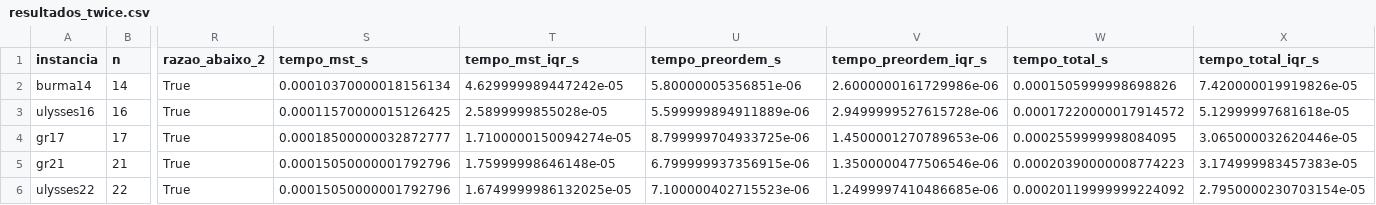
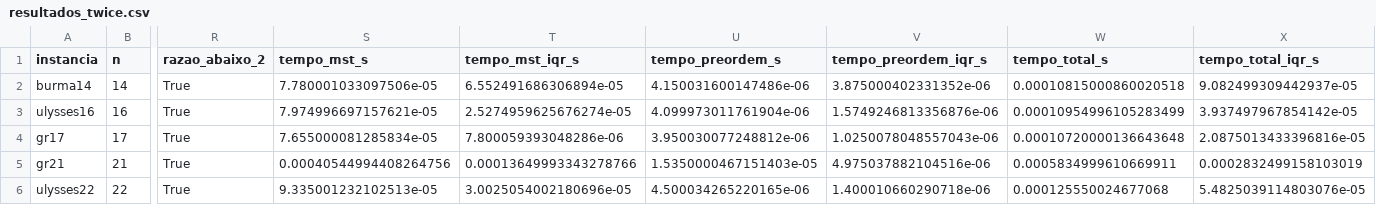
Before and after one commit to RaissaLauarNavarro/tp2-alg2, a CSV file: resultados/resultados_twice.csv, drawn as a sheet; only a part is shown, gaps mark what is left out; the diff covers the shown part only; the diff names each change by its address in the sheet, - before the commit and + after, or states it on an @@ line.

```diff
--- a/resultados/resultados_twice.csv
+++ b/resultados/resultados_twice.csv
-S2 (tempo_mst_s): 0.00010370000018156134
+S2 (tempo_mst_s): 7.780001033097506e-05
-T2 (tempo_mst_iqr_s): 4.629999989447242e-05
+T2 (tempo_mst_iqr_s): 6.552491686306894e-05
-U2 (tempo_preordem_s): 5.80000005356851e-06
+U2 (tempo_preordem_s): 4.150031600147486e-06
-V2 (tempo_preordem_iqr_s): 2.6000000161729986e-06
+V2 (tempo_preordem_iqr_s): 3.875000402331352e-06
-W2 (tempo_total_s): 0.0001505999998698826
+W2 (tempo_total_s): 0.00010815000860020518
-X2 (tempo_total_iqr_s): 7.420000019919826e-05
+X2 (tempo_total_iqr_s): 9.082499309442937e-05
-S3 (tempo_mst_s): 0.00011570000015126425
+S3 (tempo_mst_s): 7.974996697157621e-05
-T3 (tempo_mst_iqr_s): 2.5899999855028e-05
+T3 (tempo_mst_iqr_s): 2.5274959625676274e-05
-U3 (tempo_preordem_s): 5.599999894911889e-06
+U3 (tempo_preordem_s): 4.099973011761904e-06
-V3 (tempo_preordem_iqr_s): 2.9499999527615728e-06
+V3 (tempo_preordem_iqr_s): 1.5749246813356876e-06
-W3 (tempo_total_s): 0.00017220000017914572
+W3 (tempo_total_s): 0.00010954996105283499
-X3 (tempo_total_iqr_s): 5.12999997681618e-05
+X3 (tempo_total_iqr_s): 3.937497967854142e-05
-S4 (tempo_mst_s): 0.00018500000032872777
+S4 (tempo_mst_s): 7.655000081285834e-05
-T4 (tempo_mst_iqr_s): 1.7100000150094274e-05
+T4 (tempo_mst_iqr_s): 7.800059393048286e-06
-U4 (tempo_preordem_s): 8.799999704933725e-06
+U4 (tempo_preordem_s): 3.950030077248812e-06
-V4 (tempo_preordem_iqr_s): 1.4500001270789653e-06
+V4 (tempo_preordem_iqr_s): 1.0250078048557043e-06
-W4 (tempo_total_s): 0.0002559999998084095
+W4 (tempo_total_s): 0.00010720000136643648
-X4 (tempo_total_iqr_s): 3.065000032620446e-05
+X4 (tempo_total_iqr_s): 2.0875013433396816e-05
-S5 (tempo_mst_s): 0.00015050000001792796
+S5 (tempo_mst_s): 0.00040544994408264756
-T5 (tempo_mst_iqr_s): 1.75999998646148e-05
+T5 (tempo_mst_iqr_s): 0.00013649993343278766
-U5 (tempo_preordem_s): 6.799999937356915e-06
+U5 (tempo_preordem_s): 1.5350000467151403e-05
-V5 (tempo_preordem_iqr_s): 1.3500000477506546e-06
+V5 (tempo_preordem_iqr_s): 4.975037882104516e-06
-W5 (tempo_total_s): 0.00020390000008774223
+W5 (tempo_total_s): 0.0005834999610669911
-X5 (tempo_total_iqr_s): 3.174999983457383e-05
+X5 (tempo_total_iqr_s): 0.0002832499158103019
-S6 (tempo_mst_s): 0.00015050000001792796
+S6 (tempo_mst_s): 9.335001232102513e-05
-T6 (tempo_mst_iqr_s): 1.6749999986132025e-05
+T6 (tempo_mst_iqr_s): 3.0025054002180696e-05
-U6 (tempo_preordem_s): 7.100000402715523e-06
+U6 (tempo_preordem_s): 4.500034265220165e-06
-V6 (tempo_preordem_iqr_s): 1.2499997410486685e-06
+V6 (tempo_preordem_iqr_s): 1.400010660290718e-06
-W6 (tempo_total_s): 0.00020119999999224092
+W6 (tempo_total_s): 0.000125550024677068
-X6 (tempo_total_iqr_s): 2.7950000230703154e-05
+X6 (tempo_total_iqr_s): 5.4825039114803076e-05
```
Also changed, not shown: 48 edited cells elsewhere in this file, resultados/resultados_christofides.csv, resultados/resultados_christofides_memoria.csv, 1 other file.
